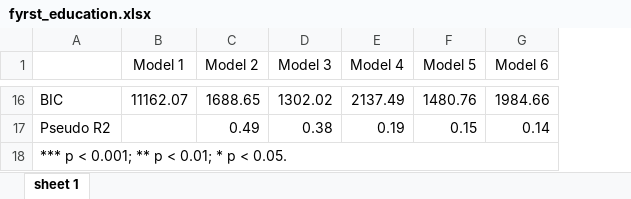
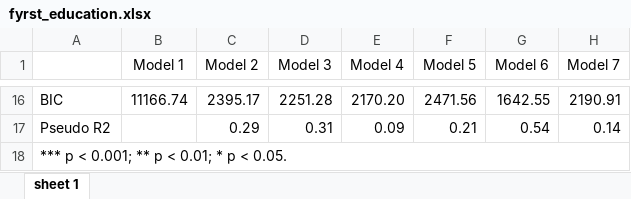
Before and after one commit to lt2710/parental-wealth-impact, an Excel workbook: output/fyrst_education.xlsx, sheet sheet 1, drawn as a sheet; only a part is shown, gaps mark what is left out; values as stored, in another font and other column widths than the file's, no borders; the diff covers the shown part only; the diff names each change by its address in the sheet, - before the commit and + after, or states it on an @@ line.

```diff
--- a/output/fyrst_education.xlsx (sheet sheet 1)
+++ b/output/fyrst_education.xlsx (sheet sheet 1)
+column H (Model 7), rows 16-17: 2190.91 | 0.14
-B16 (Model 1): 11162.07
+B16 (Model 1): 11166.74
-C16 (Model 2): 1688.65
+C16 (Model 2): 2395.17
-D16 (Model 3): 1302.02
+D16 (Model 3): 2251.28
-E16 (Model 4): 2137.49
+E16 (Model 4): 2170.20
-F16 (Model 5): 1480.76
+F16 (Model 5): 2471.56
-G16 (Model 6): 1984.66
+G16 (Model 6): 1642.55
-C17 (Model 2): 0.49
+C17 (Model 2): 0.29
-D17 (Model 3): 0.38
+D17 (Model 3): 0.31
-E17 (Model 4): 0.19
+E17 (Model 4): 0.09
-F17 (Model 5): 0.15
+F17 (Model 5): 0.21
-G17 (Model 6): 0.14
+G17 (Model 6): 0.54
```
Also changed, not shown: 3 added rows, 3 removed rows and 51 edited cells elsewhere in this sheet, output/charls_education.xlsx, 44 other files.
